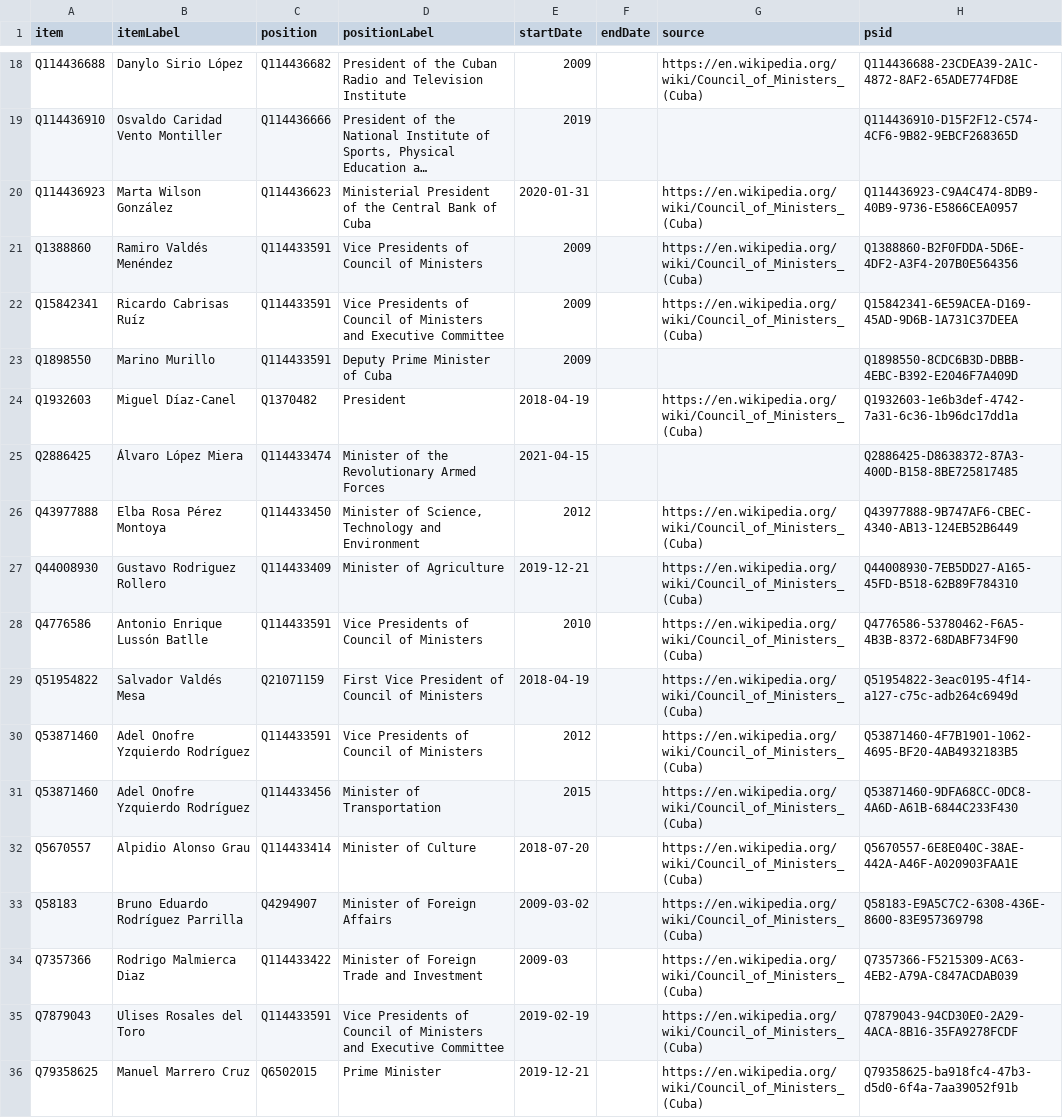
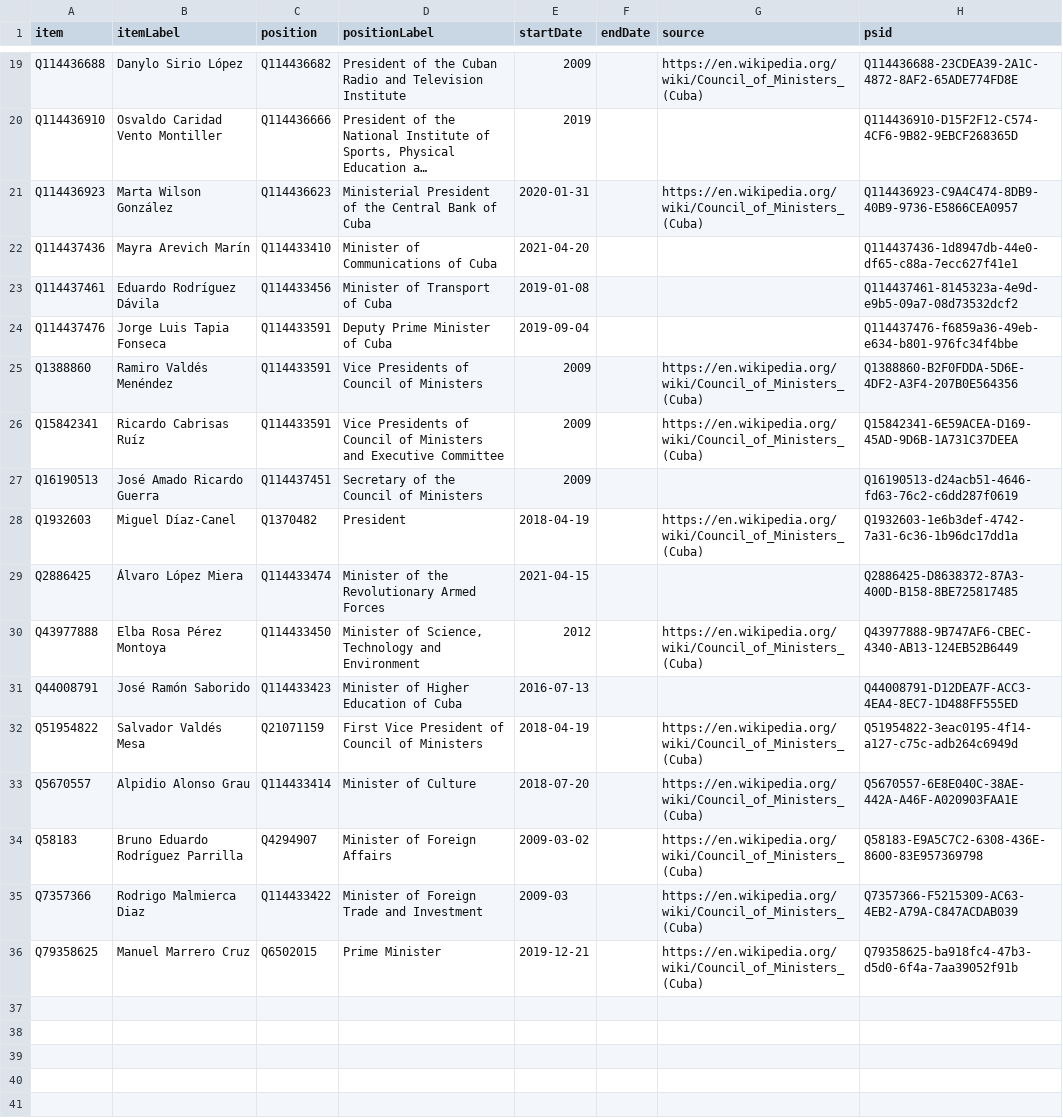
Before and after one commit to every-politician-scrapers/cuba, a CSV file: sources/cabinet/current-enwiki/wikidata.csv, drawn as a sheet; only a part is shown, gaps mark what is left out; long unchanged cells end in …; removed rows and columns are numbered as before the commit, all else as after; the diff covers the shown part only; the diff names each change by its address in the sheet, - before the commit and + after, or states it on an @@ line.

Commit message:
Compare external sources to Wikidata

```diff
--- a/sources/cabinet/current-enwiki/wikidata.csv
+++ b/sources/cabinet/current-enwiki/wikidata.csv
+row 22: Q114437436 | Mayra Arevich Marín | Q114433410 | Minister of Communications of Cuba | 2021-04-20 |  |  | Q114437436-1d8947db-44e0-df65-c88a-7ecc627f41e1
+row 23: Q114437461 | Eduardo Rodríguez Dávila | Q114433456 | Minister of Transport of Cuba | 2019-01-08 |  |  | Q114437461-8145323a-4e9d-e9b5-09a7-08d73532dcf2
+row 24: Q114437476 | Jorge Luis Tapia Fonseca | Q114433591 | Deputy Prime Minister of Cuba | 2019-09-04 |  |  | Q114437476-f6859a36-49eb-e634-b801-976fc34f4bbe
-row 23: Q1898550 | Marino Murillo | Q114433591 | Deputy Prime Minister of Cuba | 2009 |  |  | Q1898550-8CDC6B3D-DBBB-4EBC-B392-E2046F7A409D
+row 27: Q16190513 | José Amado Ricardo Guerra | Q114437451 | Secretary of the Council of Ministers | 2009 |  |  | Q16190513-d24acb51-4646-fd63-76c2-c6dd287f0619
-row 27: Q44008930 | Gustavo Rodriguez Rollero | Q114433409 | Minister of Agriculture | 2019-12-21 |  | https://en.wikipedia.org/wiki/Council_of_Ministers_(Cuba) | Q44008930-7EB5DD27-A165-45FD-B518-62B89F784310
-row 28: Q4776586 | Antonio Enrique Lussón Batlle | Q114433591 | Vice Presidents of Council of Ministers | 2010 |  | https://en.wikipedia.org/wiki/Council_of_Ministers_(Cuba) | Q4776586-53780462-F6A5-4B3B-8372-68DABF734F90
+row 31: Q44008791 | José Ramón Saborido | Q114433423 | Minister of Higher Education of Cuba | 2016-07-13 |  |  | Q44008791-D12DEA7F-ACC3-4EA4-8EC7-1D488FF555ED
-row 30: Q53871460 | Adel Onofre Yzquierdo Rodríguez | Q114433591 | Vice Presidents of Council of Ministers | 2012 |  | https://en.wikipedia.org/wiki/Council_of_Ministers_(Cuba) | Q53871460-4F7B1901-1062-4695-BF20-4AB4932183B5
-row 31: Q53871460 | Adel Onofre Yzquierdo Rodríguez | Q114433456 | Minister of Transportation | 2015 |  | https://en.wikipedia.org/wiki/Council_of_Ministers_(Cuba) | Q53871460-9DFA68CC-0DC8-4A6D-A61B-6844C233F430
-row 35: Q7879043 | Ulises Rosales del Toro | Q114433591 | Vice Presidents of Council of Ministers and Executive Committee | 2019-02-19 |  | https://en.wikipedia.org/wiki/Council_of_Ministers_(Cuba) | Q7879043-94CD30E0-2A29-4ACA-8B16-35FA9278FCDF
```
Also changed, not shown: 2 added rows, 1 removed row and 6 edited cells elsewhere in this file, sources/cabinet/current-enwiki/diff.csv, sources/wpoffice/ministers/agriculture/wikidata.csv, 23 other files.
